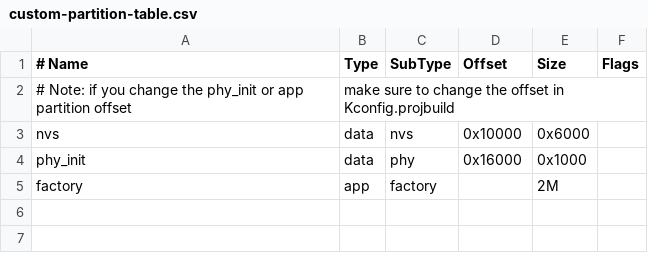
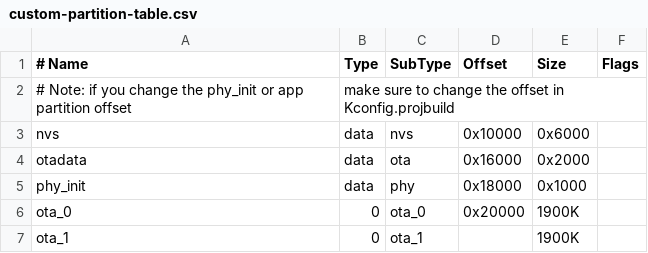
Before and after one commit to facucc/Tesis-security-on-esp32, a CSV file: custom-partition-table.csv, drawn as a sheet.

Commit message:
chore: update partition-table for ota updates

```diff
--- a/custom-partition-table.csv
+++ b/custom-partition-table.csv
@@ -3,3 +3,5 @@
 nvs,      data, nvs,     0x10000,  0x6000
-phy_init, data, phy,     0x16000,  0x1000
-factory,  app,  factory,  ,        2M
+otadata,  data, ota,     0x16000,  0x2000
+phy_init, data, phy,     0x18000,  0x1000
+ota_0,    0,    ota_0,   0x20000,  1900K
+ota_1,    0,    ota_1,   ,          1900K
```
